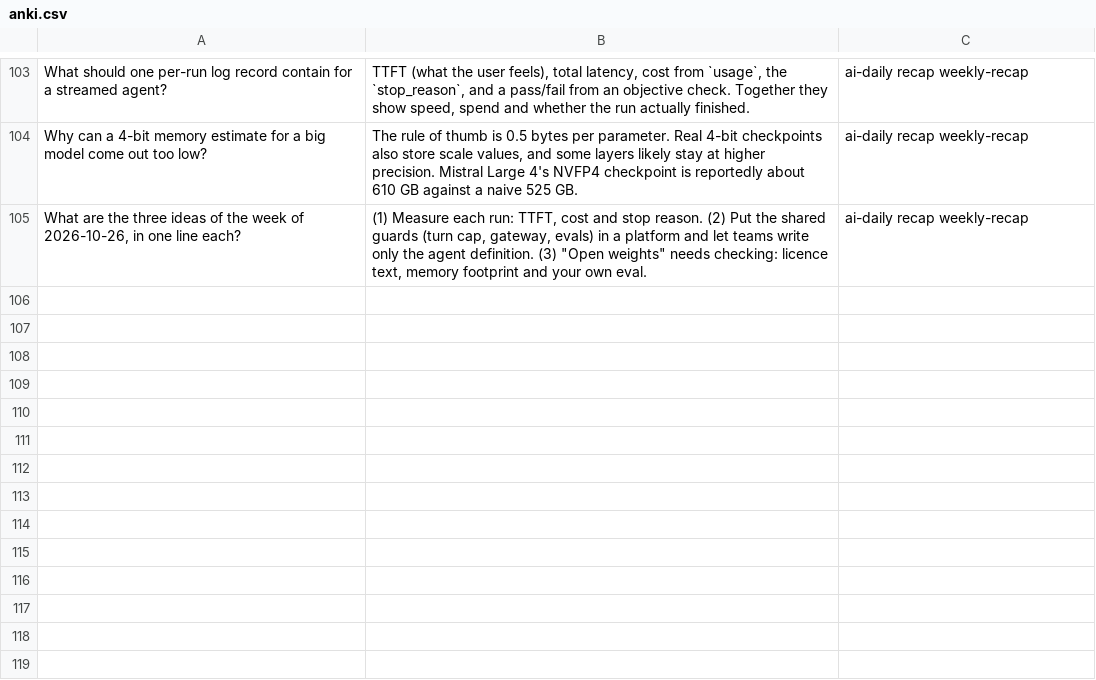
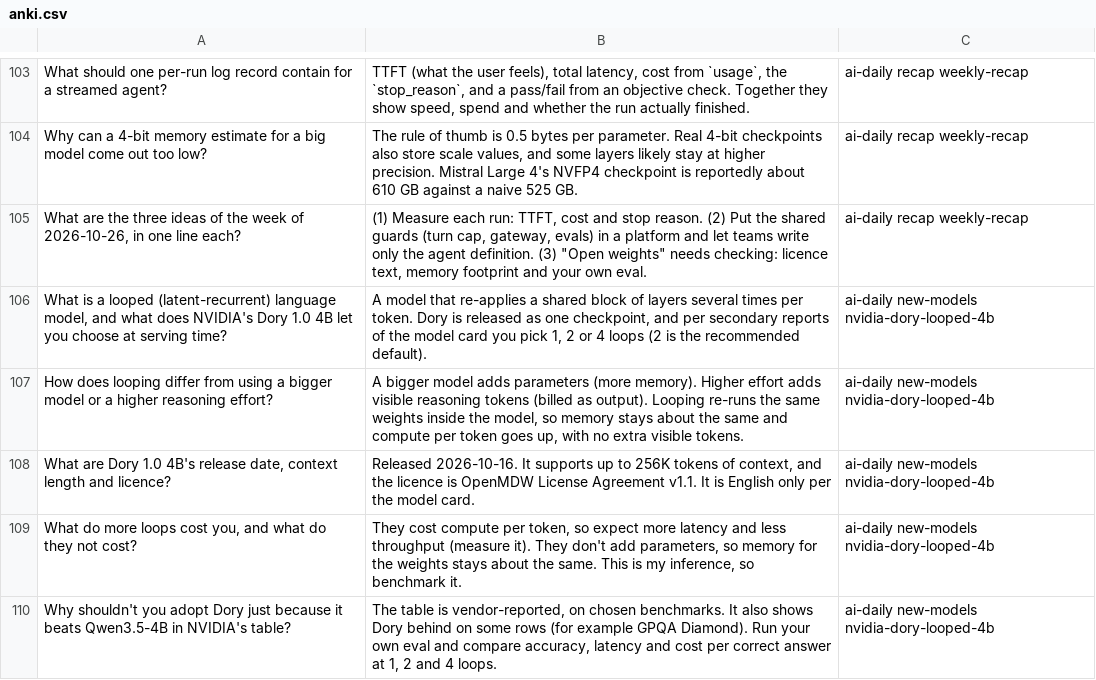
Before and after one commit to Simran308/ai-daily-study-notes, a CSV file: flashcards/anki.csv, drawn as a sheet; only a part is shown, gaps mark what is left out; the diff names each change by its address in the sheet, - before the commit and + after, or states it on an @@ line.

```diff
--- a/flashcards/anki.csv
+++ b/flashcards/anki.csv
+row 106: What is a looped (latent-recurrent) language model, and what does NVIDIA's Dory 1.0 4B let you choose at serving time? | A model that re-applies a shared block of layers several times per token. Dory is released as one checkpoint, and per secondary reports of the model card you pick 1, 2 or 4 loops (2 is the recommended default). | ai-daily new-models nvidia-dory-looped-4b
+row 107: How does looping differ from using a bigger model or a higher reasoning effort? | A bigger model adds parameters (more memory). Higher effort adds visible reasoning tokens (billed as output). Looping re-runs the same weights inside the model, so memory stays about the same and compute per token goes up, with no extra visible tokens. | ai-daily new-models nvidia-dory-looped-4b
+row 108: What are Dory 1.0 4B's release date, context length and licence? | Released 2026-10-16. It supports up to 256K tokens of context, and the licence is OpenMDW License Agreement v1.1. It is English only per the model card. | ai-daily new-models nvidia-dory-looped-4b
+row 109: What do more loops cost you, and what do they not cost? | They cost compute per token, so expect more latency and less throughput (measure it). They don't add parameters, so memory for the weights stays about the same. This is my inference, so benchmark it. | ai-daily new-models nvidia-dory-looped-4b
+row 110: Why shouldn't you adopt Dory just because it beats Qwen3.5-4B in NVIDIA's table? | The table is vendor-reported, on chosen benchmarks. It also shows Dory behind on some rows (for example GPQA Diamond). Run your own eval and compare accuracy, latency and cost per correct answer at 1, 2 and 4 loops. | ai-daily new-models nvidia-dory-looped-4b
```
Also changed, not shown: 3 other files.
